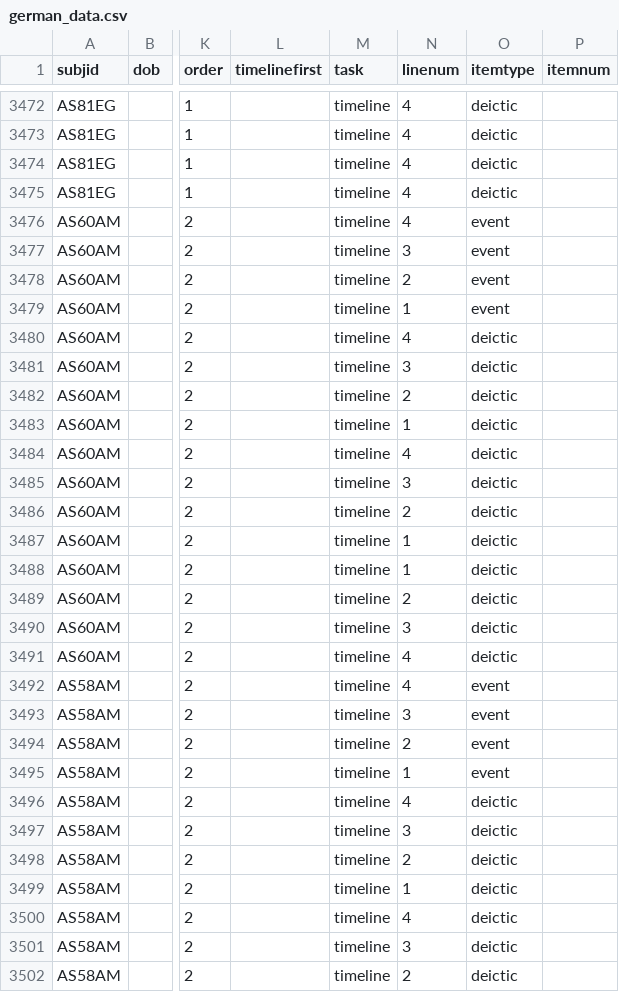
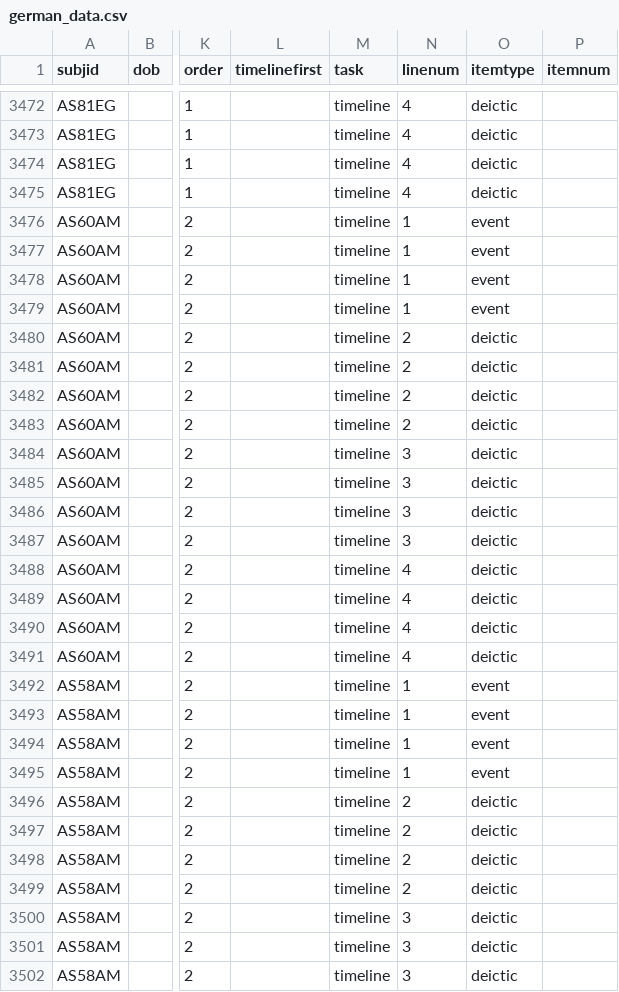
Before and after one commit to AustinThoughtLab/GTW-Analyses, a CSV file: german_data.csv, drawn as a sheet; only a part is shown, gaps mark what is left out; the diff covers the shown part only; the diff names each change by its address in the sheet, - before the commit and + after, or states it on an @@ line.

Commit message:
fixed coding error in linenum column

```diff
--- a/german_data.csv
+++ b/german_data.csv
-N3476 (linenum): 4
+N3476 (linenum): 1
-N3477 (linenum): 3
+N3477 (linenum): 1
-N3478 (linenum): 2
+N3478 (linenum): 1
-N3480 (linenum): 4
+N3480 (linenum): 2
-N3481 (linenum): 3
+N3481 (linenum): 2
-N3483 (linenum): 1
+N3483 (linenum): 2
-N3484 (linenum): 4
+N3484 (linenum): 3
-N3486 (linenum): 2
+N3486 (linenum): 3
-N3487 (linenum): 1
+N3487 (linenum): 3
-N3488 (linenum): 1
+N3488 (linenum): 4
-N3489 (linenum): 2
+N3489 (linenum): 4
-N3490 (linenum): 3
+N3490 (linenum): 4
-N3492 (linenum): 4
+N3492 (linenum): 1
-N3493 (linenum): 3
+N3493 (linenum): 1
-N3494 (linenum): 2
+N3494 (linenum): 1
-N3496 (linenum): 4
+N3496 (linenum): 2
-N3497 (linenum): 3
+N3497 (linenum): 2
-N3499 (linenum): 1
+N3499 (linenum): 2
-N3500 (linenum): 4
+N3500 (linenum): 3
-N3502 (linenum): 2
+N3502 (linenum): 3
```
Also changed, not shown: 172 edited cells elsewhere in this file.
